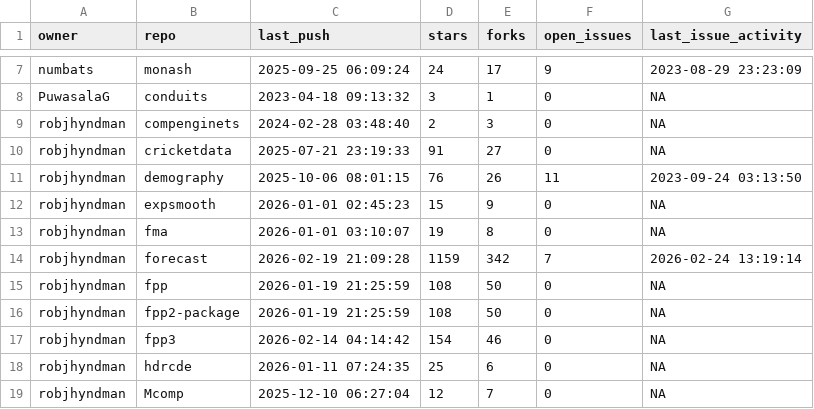
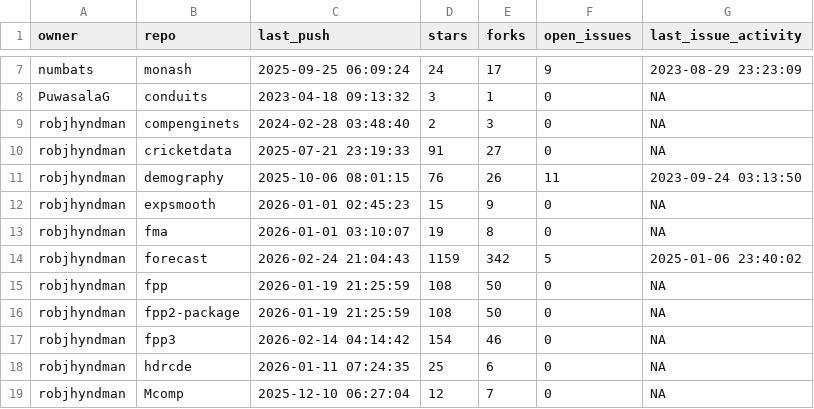
Before and after one commit to robjhyndman/gh-dashboard, a CSV file: current_week.csv, drawn as a sheet; only a part is shown, gaps mark what is left out.

```diff
--- a/current_week.csv
+++ b/current_week.csv
@@ -13,3 +13,3 @@
 "robjhyndman","fma",2026-01-01 03:10:07,19,8,0,NA
-"robjhyndman","forecast",2026-02-19 21:09:28,1159,342,7,2026-02-24 13:19:14
+"robjhyndman","forecast",2026-02-24 21:04:43,1159,342,5,2025-01-06 23:40:02
 "robjhyndman","fpp",2026-01-19 21:25:59,108,50,0,NA
```
